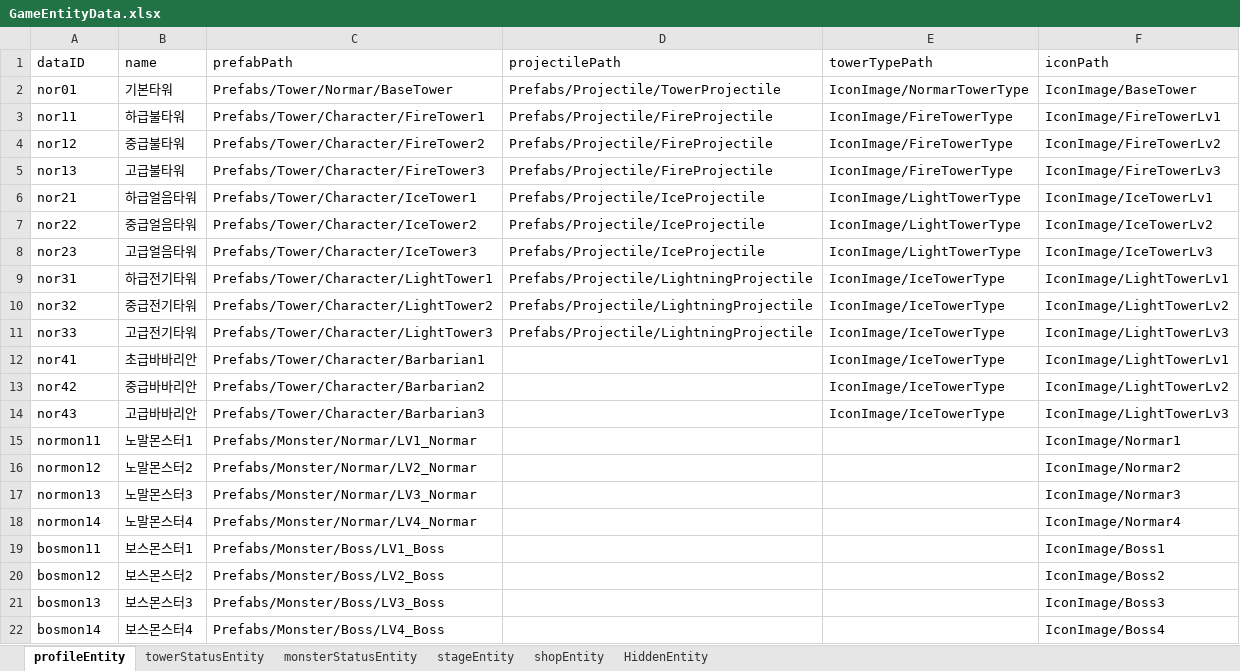
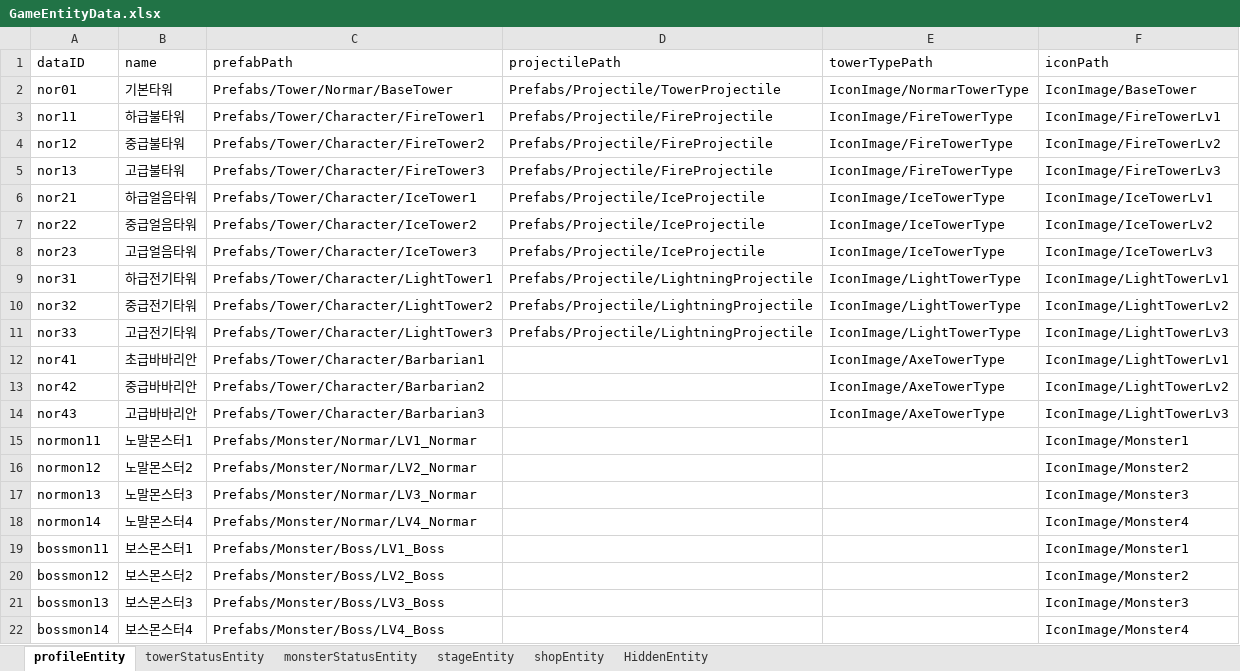
Before and after one commit to LSHHHHHHz/TowerDefence, an Excel workbook: Assets/Scripts/Data/ExcelData/GameEntityData.xlsx, sheet profileEntity, drawn as a sheet; values as stored, in another font and other column widths than the file's, no borders; the diff names each change by its address in the sheet, - before the commit and + after, or states it on an @@ line.

```diff
--- a/Assets/Scripts/Data/ExcelData/GameEntityData.xlsx (sheet profileEntity)
+++ b/Assets/Scripts/Data/ExcelData/GameEntityData.xlsx (sheet profileEntity)
-E6:E8 (towerTypePath): IconImage/LightTowerType
+E6:E8 (towerTypePath): IconImage/IceTowerType
-E9:E11 (towerTypePath): IconImage/IceTowerType
+E9:E11 (towerTypePath): IconImage/LightTowerType
-E12:E14 (towerTypePath): IconImage/IceTowerType
+E12:E14 (towerTypePath): IconImage/AxeTowerType
-F15 (iconPath): IconImage/Normar1
+F15 (iconPath): IconImage/Monster1
-F16 (iconPath): IconImage/Normar2
+F16 (iconPath): IconImage/Monster2
-F17 (iconPath): IconImage/Normar3
+F17 (iconPath): IconImage/Monster3
-F18 (iconPath): IconImage/Normar4
+F18 (iconPath): IconImage/Monster4
-A19 (dataID): bosmon11
+A19 (dataID): bossmon11
-F19 (iconPath): IconImage/Boss1
+F19 (iconPath): IconImage/Monster1
-A20 (dataID): bosmon12
+A20 (dataID): bossmon12
-F20 (iconPath): IconImage/Boss2
+F20 (iconPath): IconImage/Monster2
-A21 (dataID): bosmon13
+A21 (dataID): bossmon13
-F21 (iconPath): IconImage/Boss3
+F21 (iconPath): IconImage/Monster3
-A22 (dataID): bosmon14
+A22 (dataID): bossmon14
-F22 (iconPath): IconImage/Boss4
+F22 (iconPath): IconImage/Monster4
```
Also changed, not shown: sheet shopEntity, sheet stageEntity, sheet towerStatusEntity, sheet monsterStatusEntity, 59 other files.
